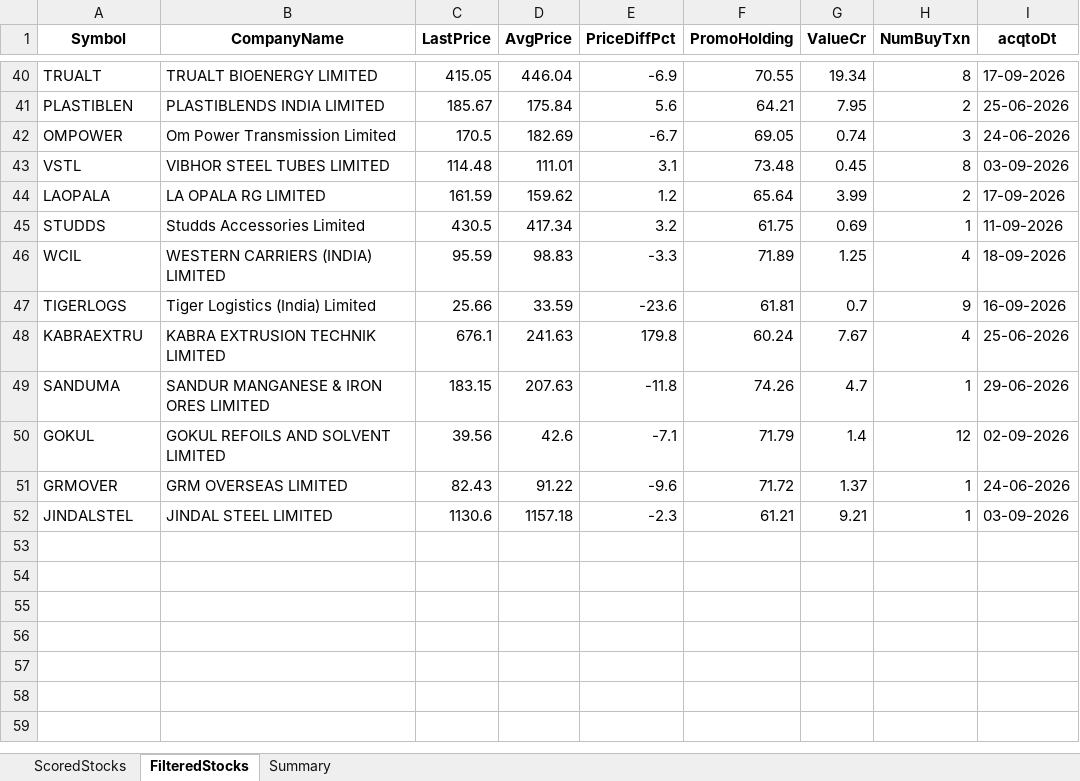
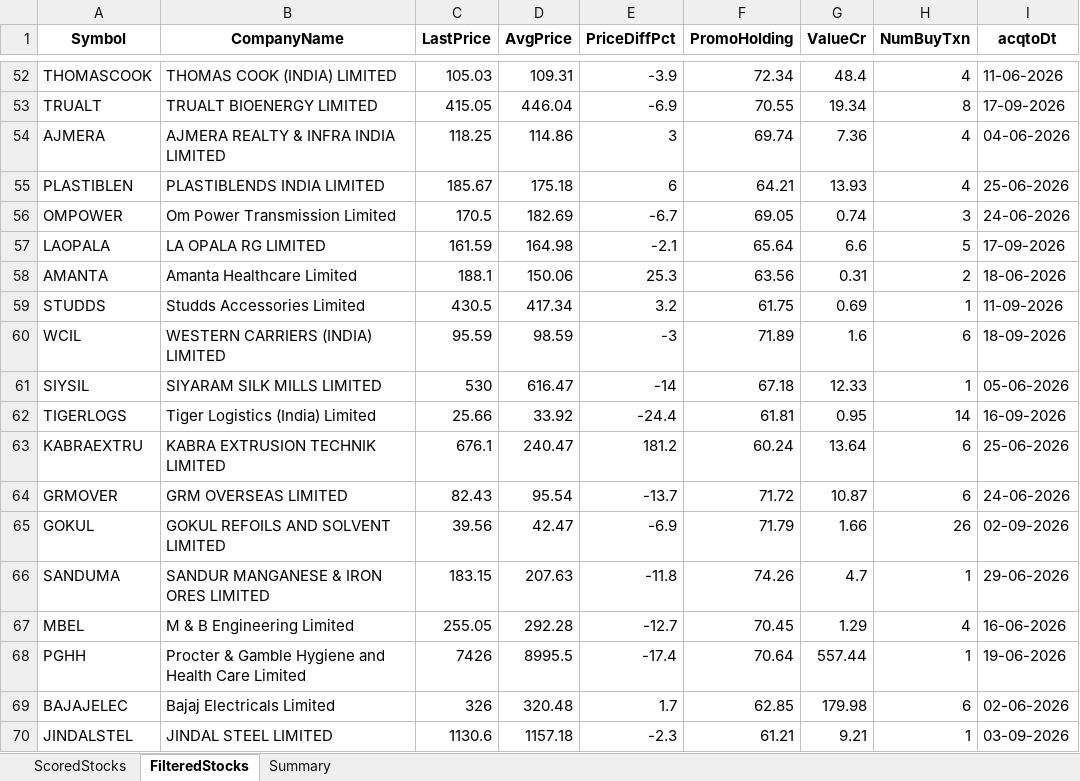
Before and after one commit to rajeshbedse/rbedse, an Excel workbook: output/2026-09-22/enriched_analysis.xlsx, sheet FilteredStocks, drawn as a sheet; only a part is shown, gaps mark what is left out; values as stored, in another font and other column widths than the file's, no borders; removed rows and columns are numbered as before the commit, all else as after; the diff covers the shown part only; the diff names each change by its address in the sheet, - before the commit and + after, or states it on an @@ line.

```diff
--- a/output/2026-09-22/enriched_analysis.xlsx (sheet FilteredStocks)
+++ b/output/2026-09-22/enriched_analysis.xlsx (sheet FilteredStocks)
+row 52: THOMASCOOK | THOMAS COOK (INDIA) LIMITED | 105.03 | 109.31 | -3.9 | 72.34 | 48.4 | 4 | 11-06-2026
+row 54: AJMERA | AJMERA REALTY & INFRA INDIA LIMITED | 118.25 | 114.86 | 3 | 69.74 | 7.36 | 4 | 04-06-2026
-D55 (AvgPrice): 175.84
+D55 (AvgPrice): 175.18
-E55 (PriceDiffPct): 5.6
+E55 (PriceDiffPct): 6
-G55 (ValueCr): 7.95
+G55 (ValueCr): 13.93
-H55 (NumBuyTxn): 2
+H55 (NumBuyTxn): 4
-row 43: VSTL | VIBHOR STEEL TUBES LIMITED | 114.48 | 111.01 | 3.1 | 73.48 | 0.45 | 8 | 03-09-2026
-D57 (AvgPrice): 159.62
+D57 (AvgPrice): 164.98
-E57 (PriceDiffPct): 1.2
+E57 (PriceDiffPct): -2.1
-G57 (ValueCr): 3.99
+G57 (ValueCr): 6.6
-H57 (NumBuyTxn): 2
+H57 (NumBuyTxn): 5
+row 58: AMANTA | Amanta Healthcare Limited | 188.1 | 150.06 | 25.3 | 63.56 | 0.31 | 2 | 18-06-2026
-D60 (AvgPrice): 98.83
+D60 (AvgPrice): 98.59
-E60 (PriceDiffPct): -3.3
+E60 (PriceDiffPct): -3
-G60 (ValueCr): 1.25
+G60 (ValueCr): 1.6
-H60 (NumBuyTxn): 4
+H60 (NumBuyTxn): 6
+row 61: SIYSIL | SIYARAM SILK MILLS LIMITED | 530 | 616.47 | -14 | 67.18 | 12.33 | 1 | 05-06-2026
-D62 (AvgPrice): 33.59
+D62 (AvgPrice): 33.92
-E62 (PriceDiffPct): -23.6
+E62 (PriceDiffPct): -24.4
-G62 (ValueCr): 0.7
+G62 (ValueCr): 0.95
-H62 (NumBuyTxn): 9
+H62 (NumBuyTxn): 14
-D63 (AvgPrice): 241.63
+D63 (AvgPrice): 240.47
-E63 (PriceDiffPct): 179.8
+E63 (PriceDiffPct): 181.2
-G63 (ValueCr): 7.67
+G63 (ValueCr): 13.64
-H63 (NumBuyTxn): 4
+H63 (NumBuyTxn): 6
+row 64: GRMOVER | GRM OVERSEAS LIMITED | 82.43 | 95.54 | -13.7 | 71.72 | 10.87 | 6 | 24-06-2026
+row 65: GOKUL | GOKUL REFOILS AND SOLVENT LIMITED | 39.56 | 42.47 | -6.9 | 71.79 | 1.66 | 26 | 02-09-2026
-row 50: GOKUL | GOKUL REFOILS AND SOLVENT LIMITED | 39.56 | 42.6 | -7.1 | 71.79 | 1.4 | 12 | 02-09-2026
-row 51: GRMOVER | GRM OVERSEAS LIMITED | 82.43 | 91.22 | -9.6 | 71.72 | 1.37 | 1 | 24-06-2026
+row 67: MBEL | M & B Engineering Limited | 255.05 | 292.28 | -12.7 | 70.45 | 1.29 | 4 | 16-06-2026
+row 68: PGHH | Procter & Gamble Hygiene and Health Care Limited | 7426 | 8995.5 | -17.4 | 70.64 | 557.44 | 1 | 19-06-2026
+row 69: BAJAJELEC | Bajaj Electricals Limited | 326 | 320.48 | 1.7 | 62.85 | 179.98 | 6 | 02-06-2026
```
Also changed, not shown: 21 added rows, 9 removed rows and 9 moved rows elsewhere in this sheet, sheet ScoredStocks, sheet Summary, 11 other files.
